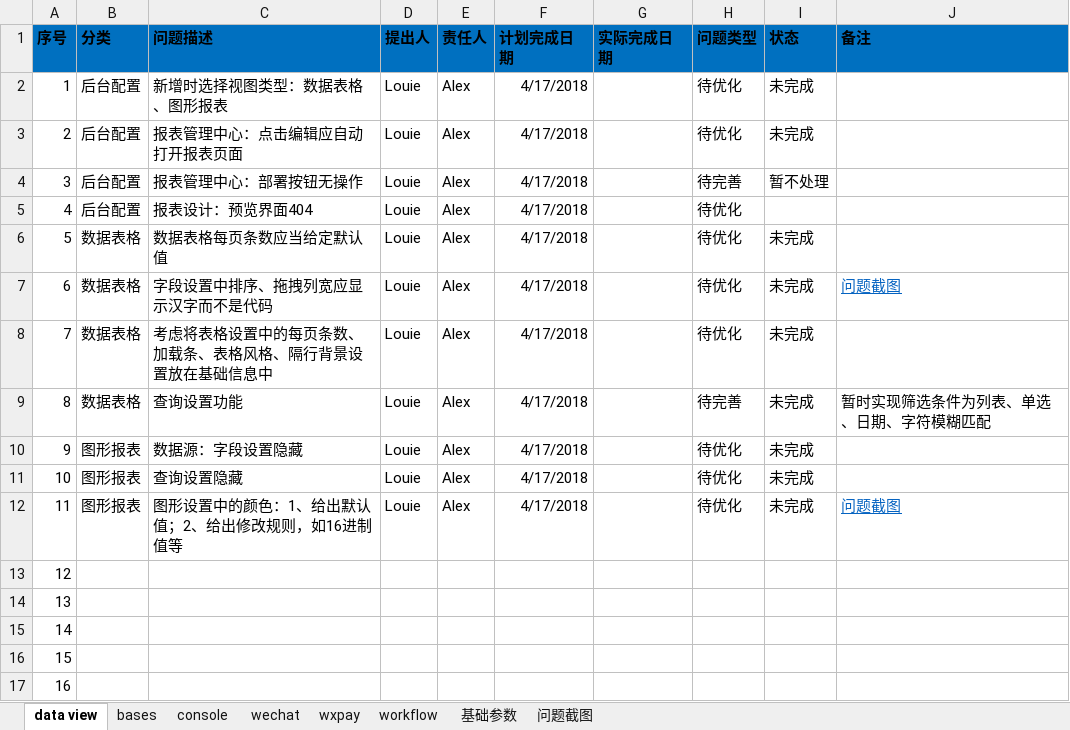
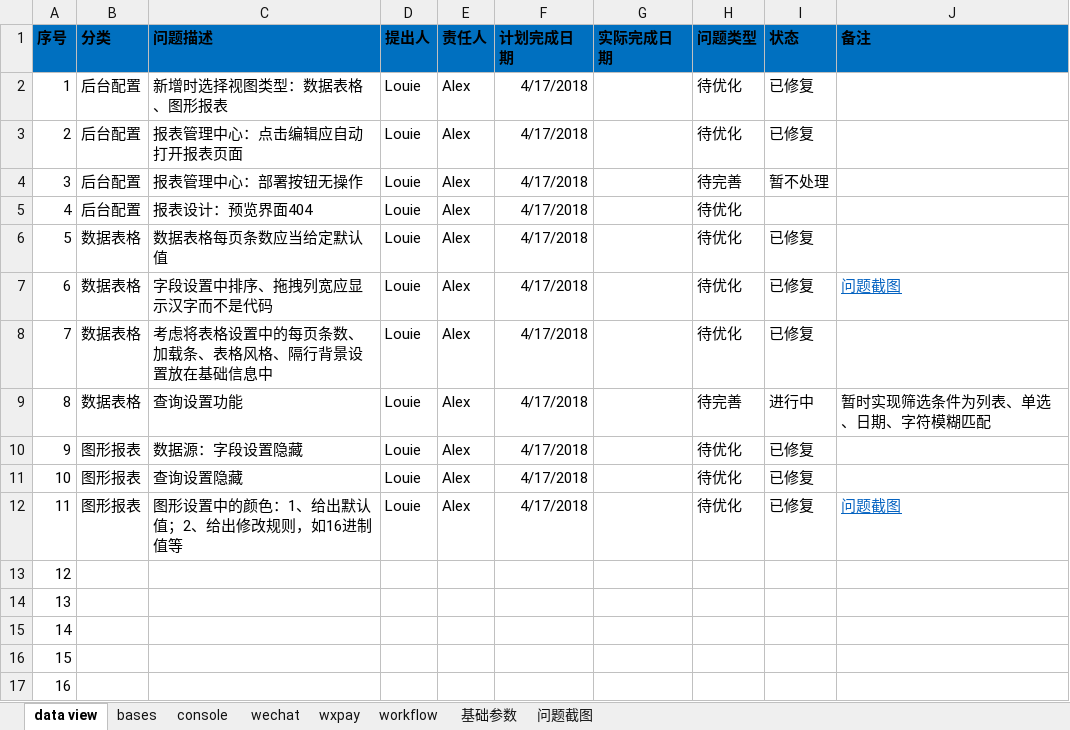
Before and after one commit to xonro-sh/VFlowDocs, an Excel workbook: 03 项目管理/02 问题管理/VFlow问题清单.xlsx, sheet data view, drawn as a sheet; only a part is shown; values as stored, in another font and other column widths than the file's, no borders; the diff names each change by its address in the sheet, - before the commit and + after, or states it on an @@ line.

Commit message:
问题状态更新

```diff
--- a/03 项目管理/02 问题管理/VFlow问题清单.xlsx (sheet data view)
+++ b/03 项目管理/02 问题管理/VFlow问题清单.xlsx (sheet data view)
-I2:I3 (状态): 未完成
+I2:I3 (状态): 已修复
-I6:I8 (状态): 未完成
+I6:I8 (状态): 已修复
-I9 (状态): 未完成
+I9 (状态): 进行中
-I10:I12 (状态): 未完成
+I10:I12 (状态): 已修复
```
